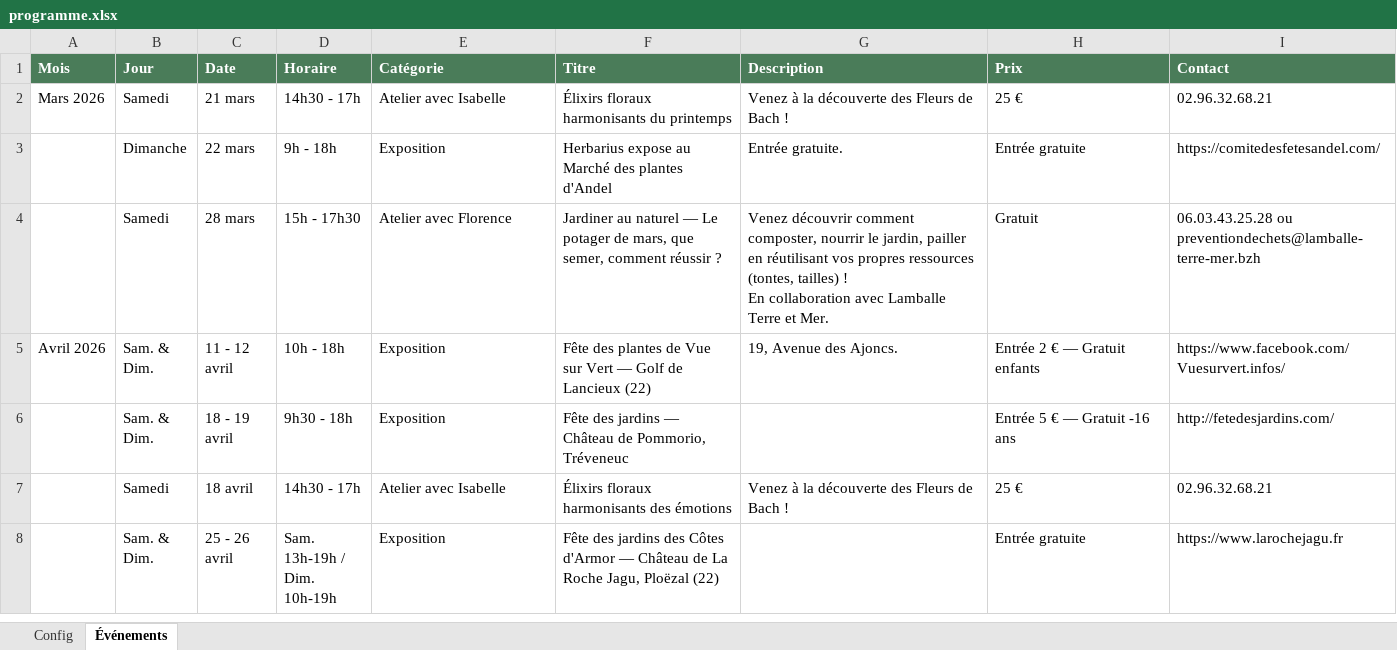
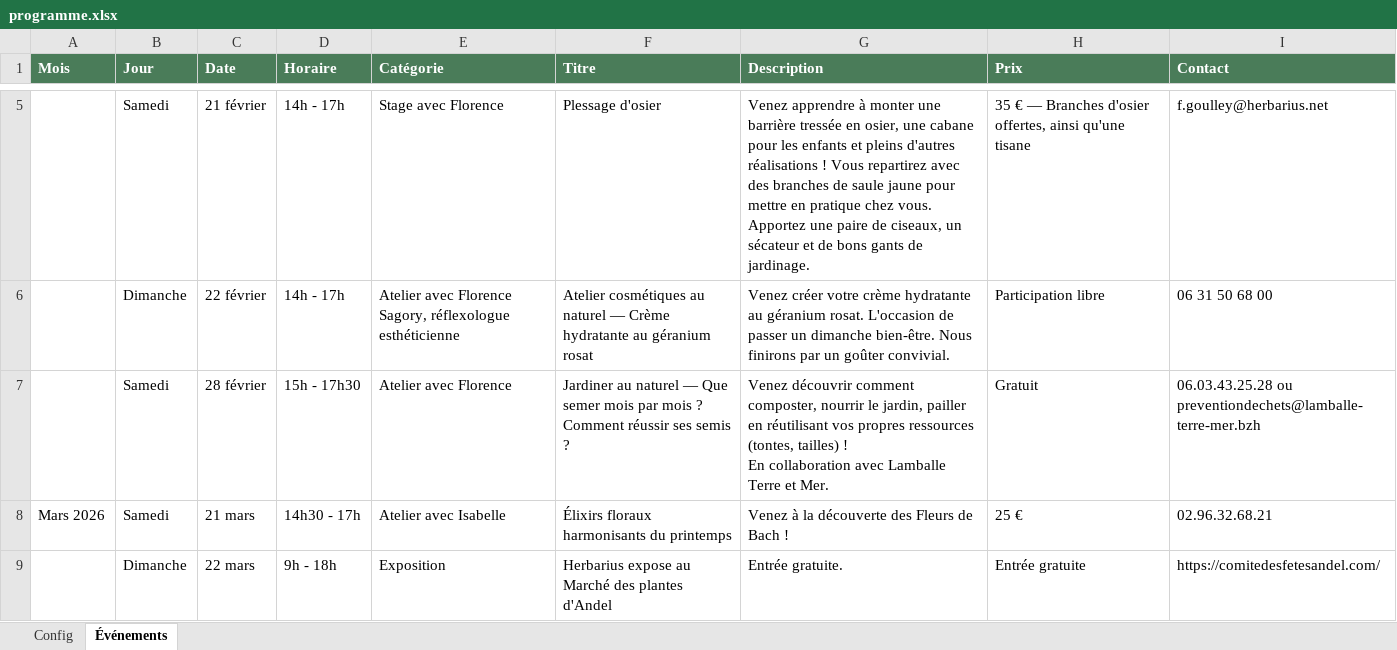
Before and after one commit to matthieu-viel-fr/herbarius-static, an Excel workbook: data/programme.xlsx, sheet Événements, drawn as a sheet; only a part is shown, gaps mark what is left out; the shorter side is filled out with more unchanged rows; values as stored, in another font and other column widths than the file's, no borders; ↵ is a line break in a cell; the diff covers the shown part only; the diff names each change by its address in the sheet, - before the commit and + after, or states it on an @@ line.

Commit message:
restore initial file for tonight demo

```diff
--- a/data/programme.xlsx (sheet Événements)
+++ b/data/programme.xlsx (sheet Événements)
+row 5:  | Samedi | 21 février | 14h - 17h | Stage avec Florence | Plessage d'osier | Venez apprendre à monter une barrière tressée en osier, une cabane pour les enfants et pleins d'autres réalisations ! Vous repartirez avec des branches de saule jaune pour mettre en pratique chez vous. ↵ Apportez une paire de ciseaux, un sécateur et de bons gants de jardinage. | 35 € — Branches d'osier offertes, ainsi qu'une tisane | f.goulley@herbarius.net
+row 6:  | Dimanche | 22 février | 14h - 17h | Atelier avec Florence Sagory, réflexologue esthéticienne | Atelier cosmétiques au naturel — Crème hydratante au géranium rosat | Venez créer votre crème hydratante au géranium rosat. L'occasion de passer un dimanche bien-être. Nous finirons par un goûter convivial. | Participation libre | 06 31 50 68 00
+row 7:  | Samedi | 28 février | 15h - 17h30 | Atelier avec Florence | Jardiner au naturel — Que semer mois par mois ? Comment réussir ses semis ? | Venez découvrir comment composter, nourrir le jardin, pailler en réutilisant vos propres ressources (tontes, tailles) ! ↵ En collaboration avec Lamballe Terre et Mer. | Gratuit | 06.03.43.25.28 ou preventiondechets@lamballe-terre-mer.bzh
```
Also changed, not shown: 3 added rows elsewhere in this sheet.
